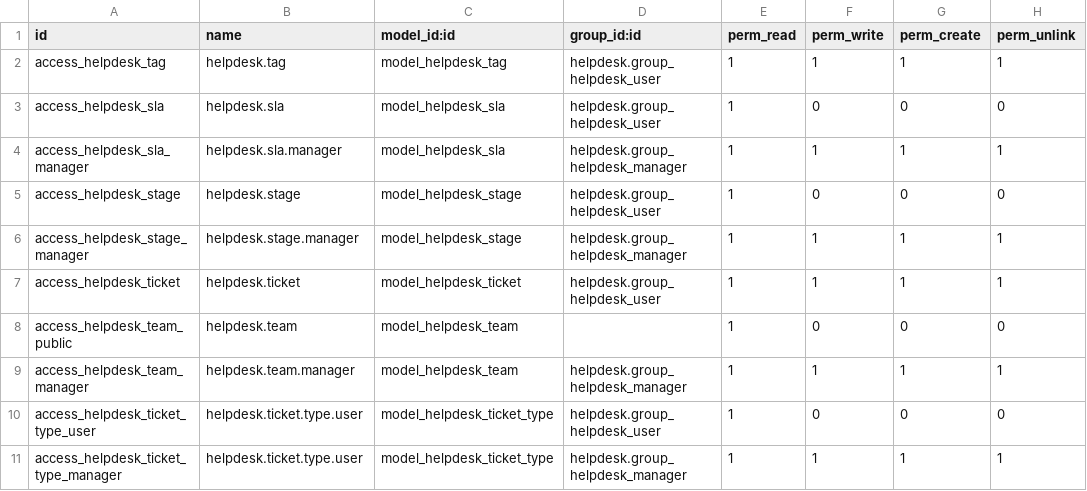
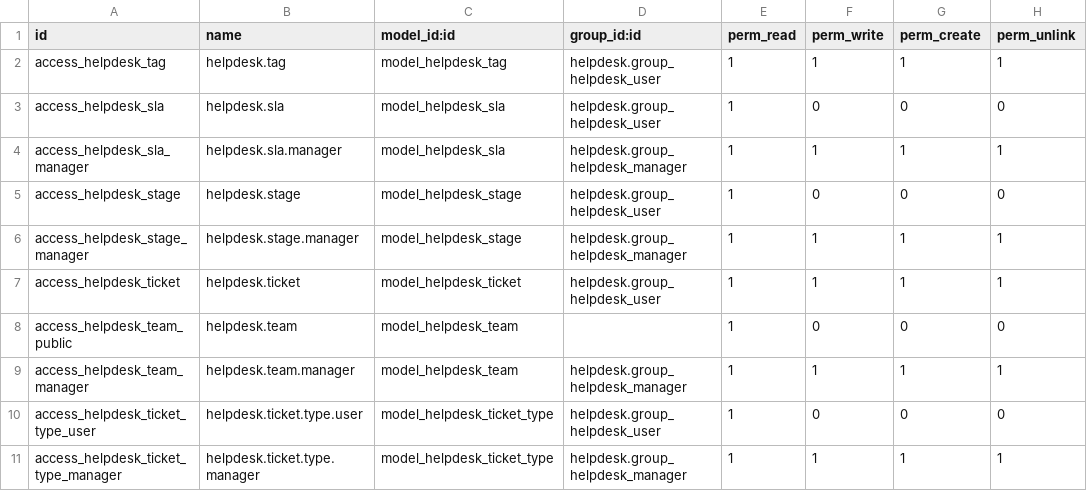
Before and after one commit to minhhq09/enterprise, a CSV file: helpdesk/security/ir.model.access.csv, drawn as a sheet.

Commit message:
[FIX] helpdesk: typo in a manager access right name
opw-708833

```diff
--- a/helpdesk/security/ir.model.access.csv
+++ b/helpdesk/security/ir.model.access.csv
@@ -10,2 +10,2 @@ access_helpdesk_team_manager,helpdesk.team.manager,model_helpdesk_team,helpdesk.
 access_helpdesk_ticket_type_user,helpdesk.ticket.type.user,model_helpdesk_ticket_type,helpdesk.group_helpdesk_user,1,0,0,0
-access_helpdesk_ticket_type_manager,helpdesk.ticket.type.user,model_helpdesk_ticket_type,helpdesk.group_helpdesk_manager,1,1,1,1
+access_helpdesk_ticket_type_manager,helpdesk.ticket.type.manager,model_helpdesk_ticket_type,helpdesk.group_helpdesk_manager,1,1,1,1
```
